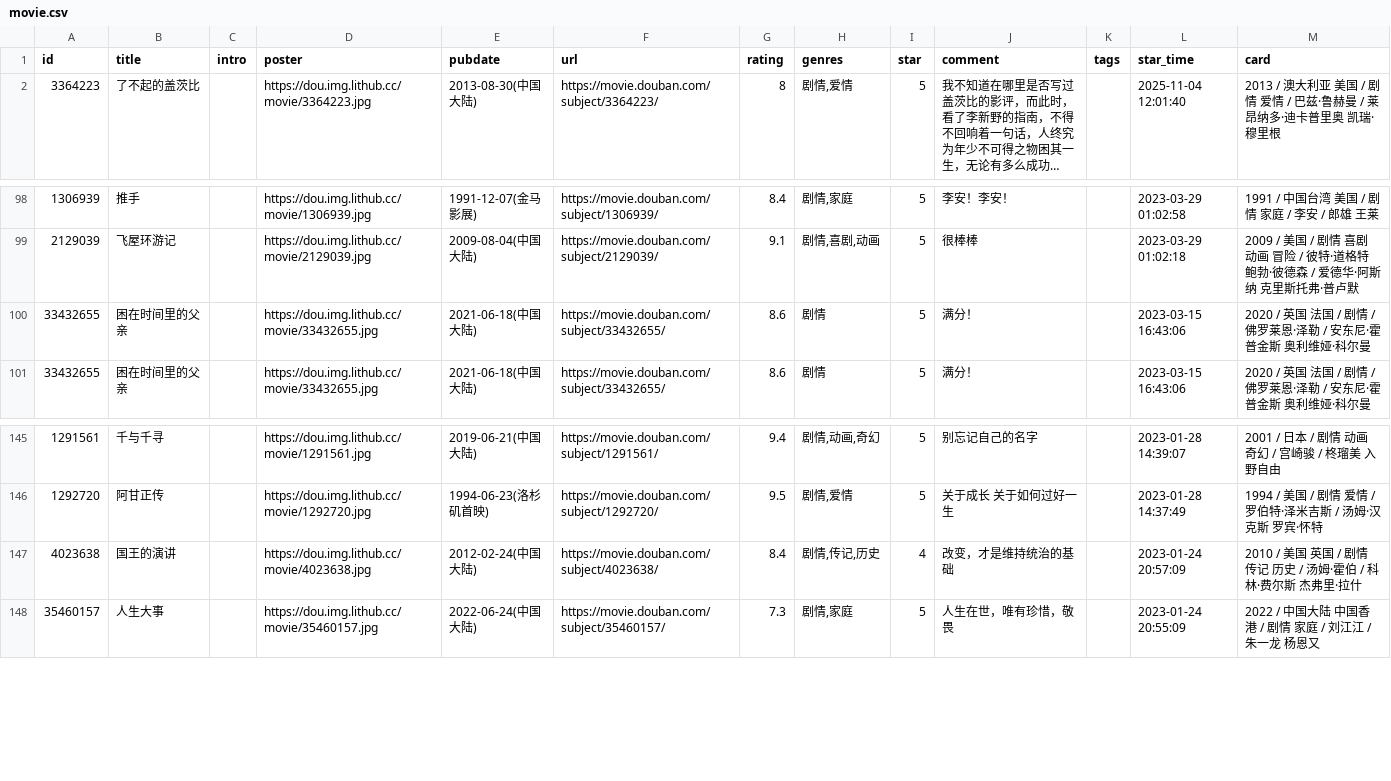
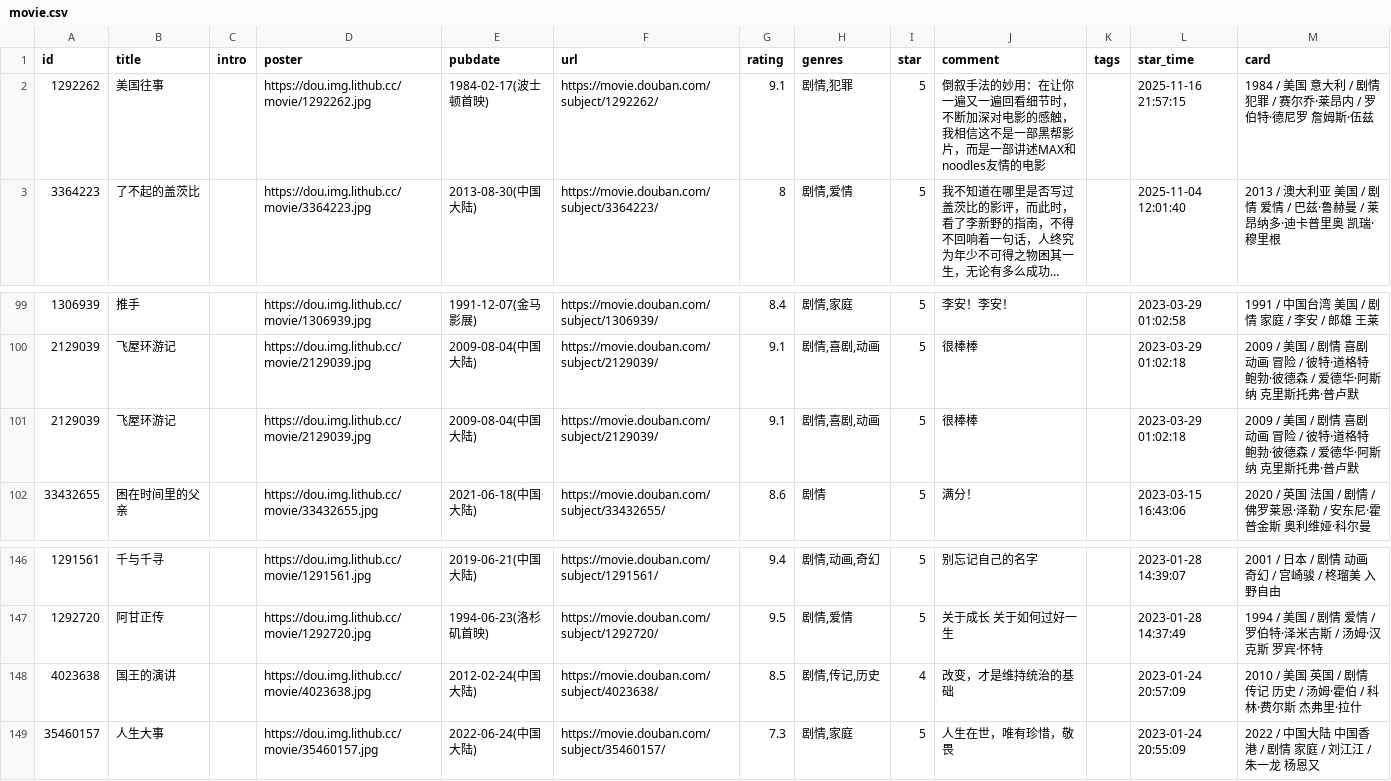
Before and after one commit to BachWV/gh-action-movie, a CSV file: movie.csv, drawn as a sheet; only a part is shown, gaps mark what is left out; long unchanged cells end in …; removed rows and columns are numbered as before the commit, all else as after; the diff names each change by its address in the sheet, - before the commit and + after, or states it on an @@ line.

Commit message:
update douban

```diff
--- a/movie.csv
+++ b/movie.csv
+row 2: 1292262 | 美国往事 |  | https://dou.img.lithub.cc/movie/1292262.jpg | 1984-02-17(波士顿首映) | https://movie.douban.com/subject/1292262/ | 9.1 | 剧情,犯罪 | 5 | 倒叙手法的妙用：在让你一遍又一遍回看细节时，不断加深对电影的感触，我相信这不是一部黑帮影片，而是一部讲述MAX和noodles友情的电影 |  | 2025-11-16 21:57:15 | 1984 / 美国 意大利 / 剧情 犯罪 / 赛尔乔·莱昂内 / 罗伯特·德尼罗 詹姆斯·伍兹
-row 100: 33432655 | 困在时间里的父亲 |  | https://dou.img.lithub.cc/movie/33432655.jpg | 2021-06-18(中国大陆) | https://movie.douban.com/subject/33432655/ | 8.6 | 剧情 | 5 | 满分！ |  | 2023-03-15 16:43:06 | 2020 / 英国 法国 / 剧情 / 佛罗莱恩·泽勒 / 安东尼·霍普金斯 奥利维娅·科尔曼
+row 101: 2129039 | 飞屋环游记 |  | https://dou.img.lithub.cc/movie/2129039.jpg | 2009-08-04(中国大陆) | https://movie.douban.com/subject/2129039/ | 9.1 | 剧情,喜剧,动画 | 5 | 很棒棒 |  | 2023-03-29 01:02:18 | 2009 / 美国 / 剧情 喜剧 动画 冒险 / 彼特·道格特 鲍勃·彼德森 / 爱德华·阿斯纳 克里斯托弗·普卢默
-G148 (rating): 8.4
+G148 (rating): 8.5
```
